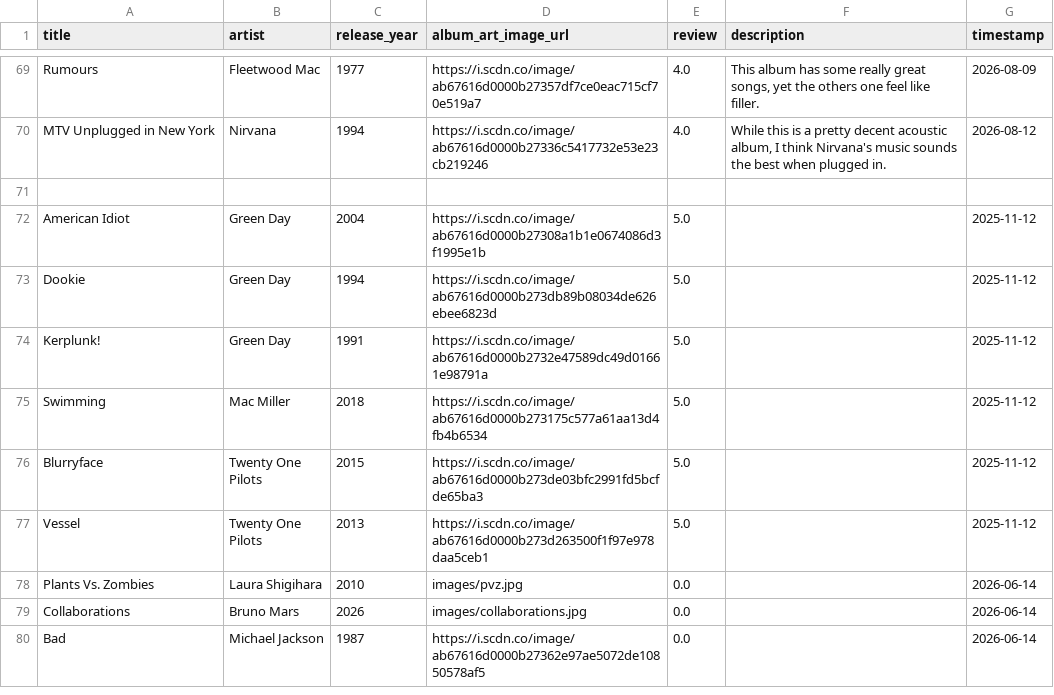
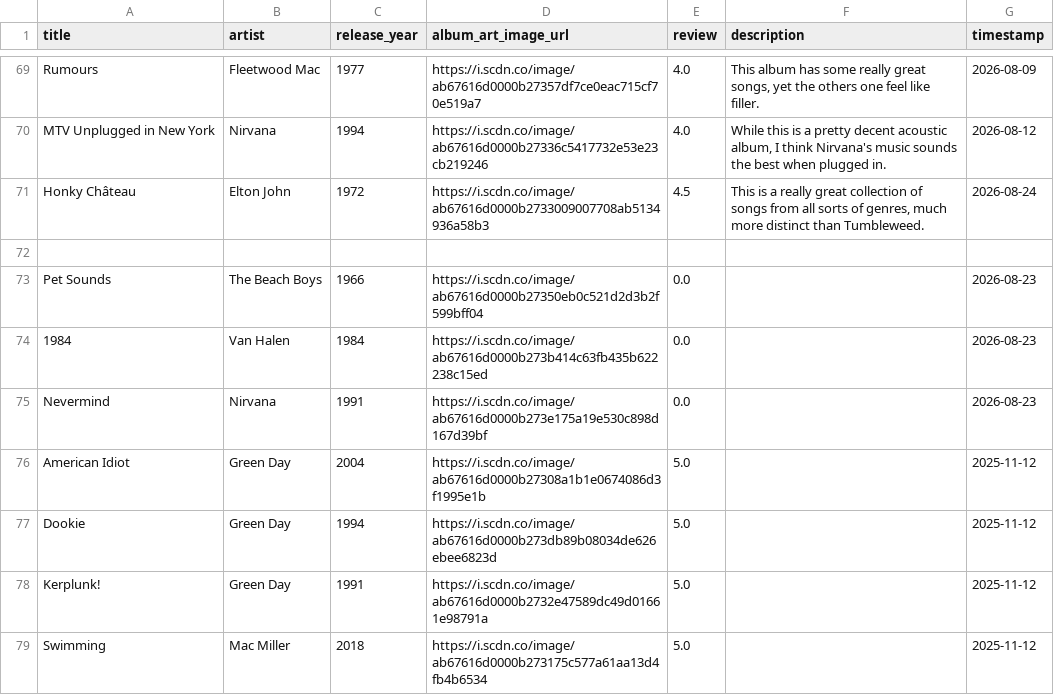
Before and after one commit to AndrewAlbizati/AndrewAlbizati.github.io, a CSV file: records/records.csv, drawn as a sheet; only a part is shown, gaps mark what is left out; the shorter side is filled out with more unchanged rows; the diff names each change by its address in the sheet, - before the commit and + after, or states it on an @@ line.

Commit message:
Added Honky Chateau

```diff
--- a/records/records.csv
+++ b/records/records.csv
+row 71: Honky Château | Elton John | 1972 | https://i.scdn.co/image/ab67616d0000b2733009007708ab5134936a58b3 | 4.5 | This is a really great collection of songs from all sorts of genres, much more distinct than Tumbleweed. | 2026-08-24
+row 73: Pet Sounds | The Beach Boys | 1966 | https://i.scdn.co/image/ab67616d0000b27350eb0c521d2d3b2f599bff04 | 0.0 |  | 2026-08-23
+row 74: 1984 | Van Halen | 1984 | https://i.scdn.co/image/ab67616d0000b273b414c63fb435b622238c15ed | 0.0 |  | 2026-08-23
+row 75: Nevermind | Nirvana | 1991 | https://i.scdn.co/image/ab67616d0000b273e175a19e530c898d167d39bf | 0.0 |  | 2026-08-23
```
